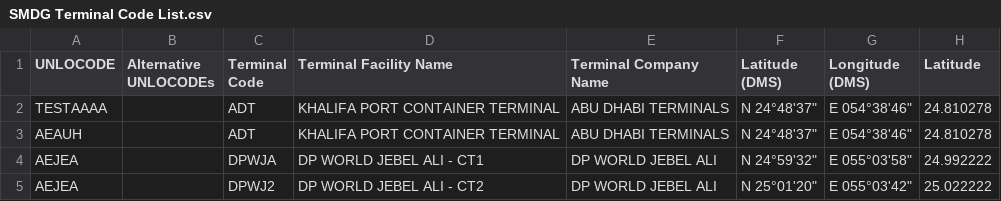
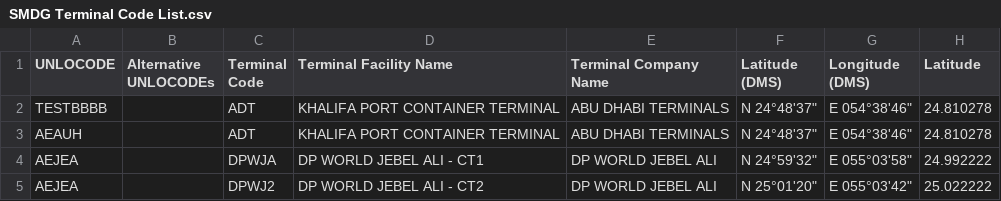
Before and after one commit to declanoconnor/Terminal-Code-List, a CSV file: SMDG Terminal Code List.csv, drawn as a sheet; only a part is shown; the diff names each change by its address in the sheet, - before the commit and + after, or states it on an @@ line.

Commit message:
Update SMDG Terminal Code List.csv
test9

```diff
--- a/SMDG Terminal Code List.csv
+++ b/SMDG Terminal Code List.csv
-A2 (UNLOCODE): TESTAAAA
+A2 (UNLOCODE): TESTBBBB
```
